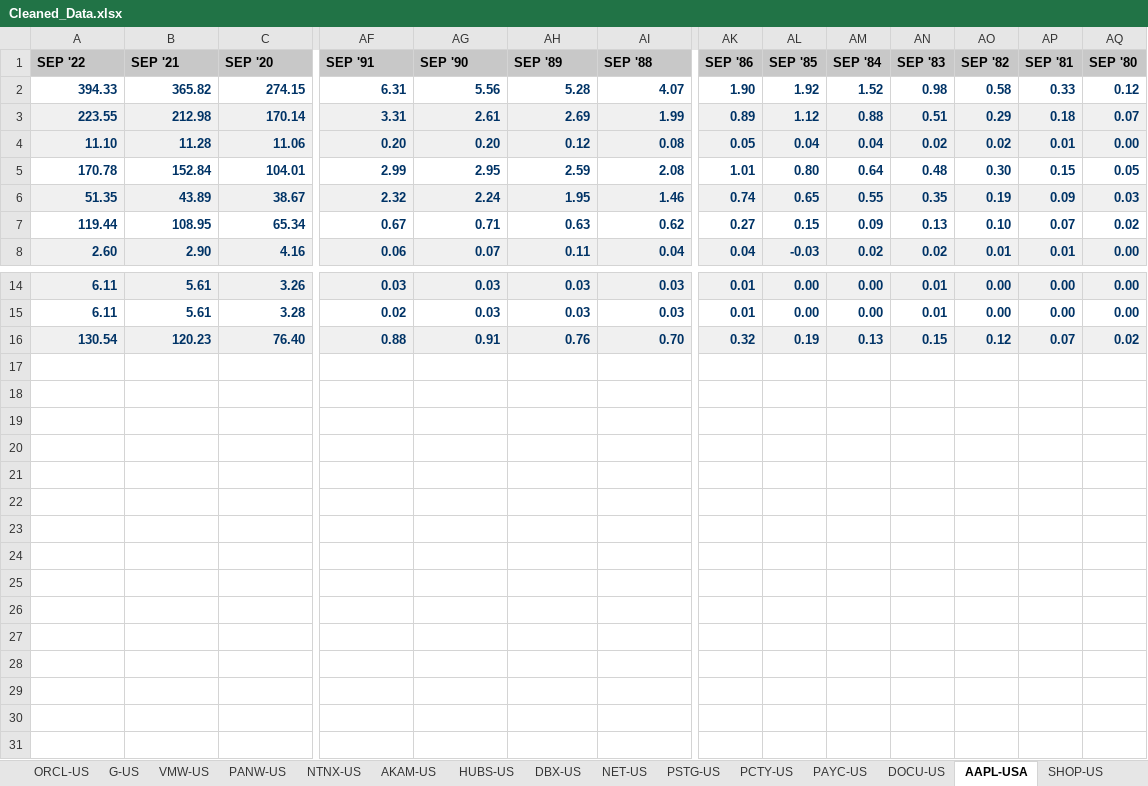
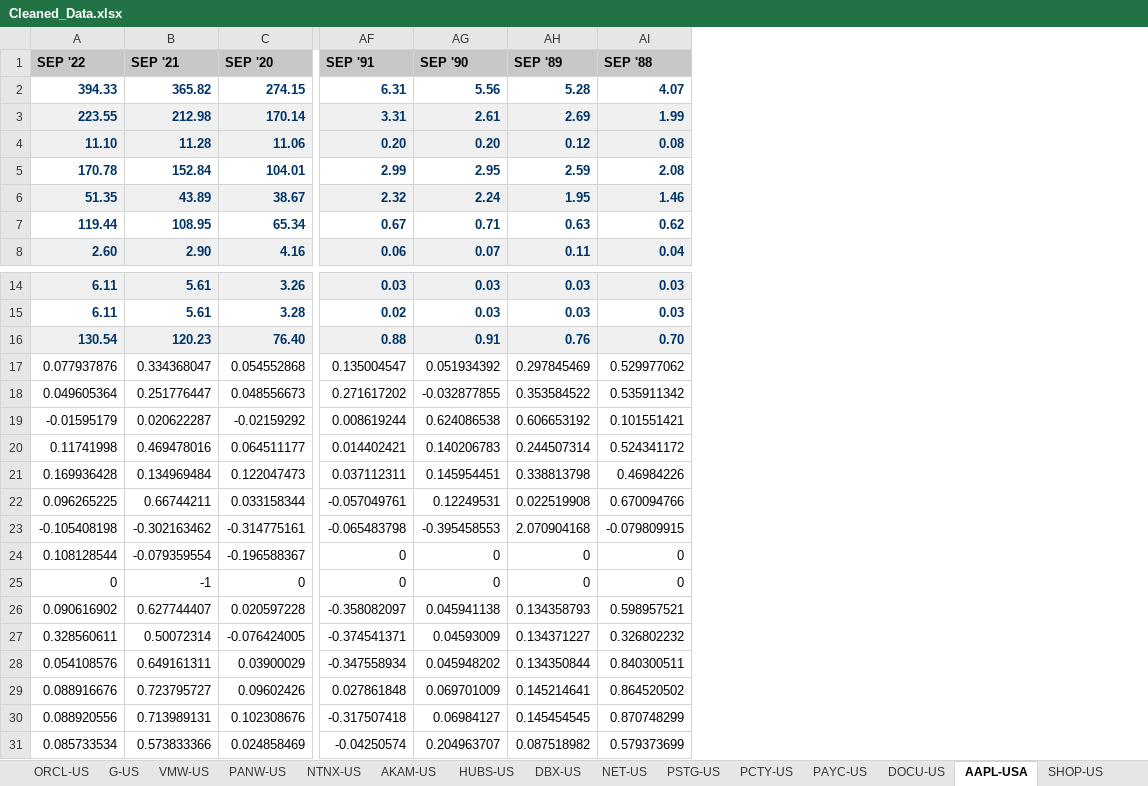
Before and after one commit to holden-cormier/ml_final, an Excel workbook: data/Cleaned_Data.xlsx, sheet AAPL-USA, drawn as a sheet; only a part is shown, gaps mark what is left out; values as stored, in another font and other column widths than the file's, no borders; removed rows and columns are numbered as before the commit, all else as after; rows hold the shown columns only; the diff names each change by its address in the sheet, - before the commit and + after, or states it on an @@ line.

```diff
--- a/data/Cleaned_Data.xlsx (sheet AAPL-USA)
+++ b/data/Cleaned_Data.xlsx (sheet AAPL-USA)
-column AK (SEP '86), rows 2-8: 1.90 | 0.89 | 0.05 | 1.01 | 0.74 | 0.27 | 0.04; rows 14-16: 0.01 | 0.01 | 0.32
-column AL (SEP '85), rows 2-8: 1.92 | 1.12 | 0.04 | 0.80 | 0.65 | 0.15 | -0.03; rows 14-16: 0.00 | 0.00 | 0.19
-column AM (SEP '84), rows 2-8: 1.52 | 0.88 | 0.04 | 0.64 | 0.55 | 0.09 | 0.02; rows 14-16: 0.00 | 0.00 | 0.13
-column AN (SEP '83), rows 2-8: 0.98 | 0.51 | 0.02 | 0.48 | 0.35 | 0.13 | 0.02; rows 14-16: 0.01 | 0.01 | 0.15
-column AO (SEP '82), rows 2-8: 0.58 | 0.29 | 0.02 | 0.30 | 0.19 | 0.10 | 0.01; rows 14-16: 0.00 | 0.00 | 0.12
-column AP (SEP '81), rows 2-8: 0.33 | 0.18 | 0.01 | 0.15 | 0.09 | 0.07 | 0.01; rows 14-16: 0.00 | 0.00 | 0.07
-column AQ (SEP '80), rows 2-8: 0.12 | 0.07 | 0.00 | 0.05 | 0.03 | 0.02 | 0.00; rows 14-16: 0.00 | 0.00 | 0.02
+row 17: 0.077937876 | 0.334368047 | 0.054552868 | 0.135004547 | 0.051934392 | 0.297845469 | 0.529977062
+row 18: 0.049605364 | 0.251776447 | 0.048556673 | 0.271617202 | -0.032877855 | 0.353584522 | 0.535911342
+row 19: -0.01595179 | 0.020622287 | -0.02159292 | 0.008619244 | 0.624086538 | 0.606653192 | 0.101551421
+row 20: 0.11741998 | 0.469478016 | 0.064511177 | 0.014402421 | 0.140206783 | 0.244507314 | 0.524341172
+row 21: 0.169936428 | 0.134969484 | 0.122047473 | 0.037112311 | 0.145954451 | 0.338813798 | 0.46984226
+row 22: 0.096265225 | 0.66744211 | 0.033158344 | -0.057049761 | 0.12249531 | 0.022519908 | 0.670094766
+row 23: -0.105408198 | -0.302163462 | -0.314775161 | -0.065483798 | -0.395458553 | 2.070904168 | -0.079809915
+row 24: 0.108128544 | -0.079359554 | -0.196588367 | 0 | 0 | 0 | 0
+row 25: 0 | -1 | 0 | 0 | 0 | 0 | 0
+row 26: 0.090616902 | 0.627744407 | 0.020597228 | -0.358082097 | 0.045941138 | 0.134358793 | 0.598957521
+row 27: 0.328560611 | 0.50072314 | -0.076424005 | -0.374541371 | 0.04593009 | 0.134371227 | 0.326802232
+row 28: 0.054108576 | 0.649161311 | 0.03900029 | -0.347558934 | 0.045948202 | 0.134350844 | 0.840300511
+row 29: 0.088916676 | 0.723795727 | 0.09602426 | 0.027861848 | 0.069701009 | 0.145214641 | 0.864520502
+row 30: 0.088920556 | 0.713989131 | 0.102308676 | -0.317507418 | 0.06984127 | 0.145454545 | 0.870748299
+row 31: 0.085733534 | 0.573833366 | 0.024858469 | -0.04250574 | 0.204963707 | 0.087518982 | 0.579373699
```
Also changed, not shown: sheet ORCL-US, sheet AKAM-US, sheet G-US, sheet VMW-US, sheet FTNT-US, sheet PANW-US, 17 more sheets, other sheet tabs, 1 other file.
